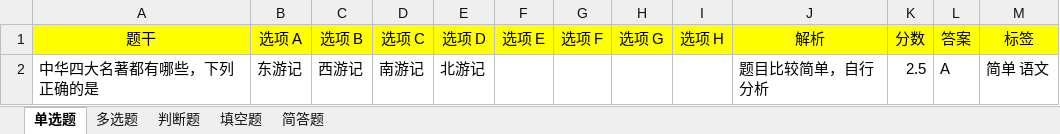
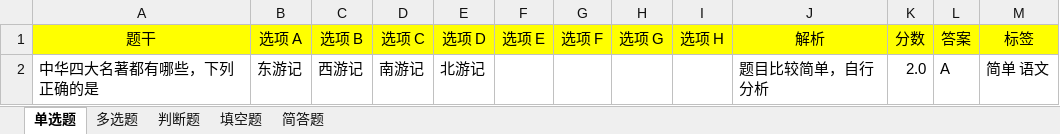
Before and after one commit to javahuang/SurveyKing, an Excel workbook: server/api/src/main/resources/template/卷王题库导入模板.xlsx, sheet 单选题, drawn as a sheet; values as stored, in another font and other column widths than the file's, no borders; the diff names each change by its address in the sheet, - before the commit and + after, or states it on an @@ line.

```diff
--- a/server/api/src/main/resources/template/卷王题库导入模板.xlsx (sheet 单选题)
+++ b/server/api/src/main/resources/template/卷王题库导入模板.xlsx (sheet 单选题)
-K2 (分数): 2.5
+K2 (分数): 2.0
```
Also changed, not shown: 1 other file.
